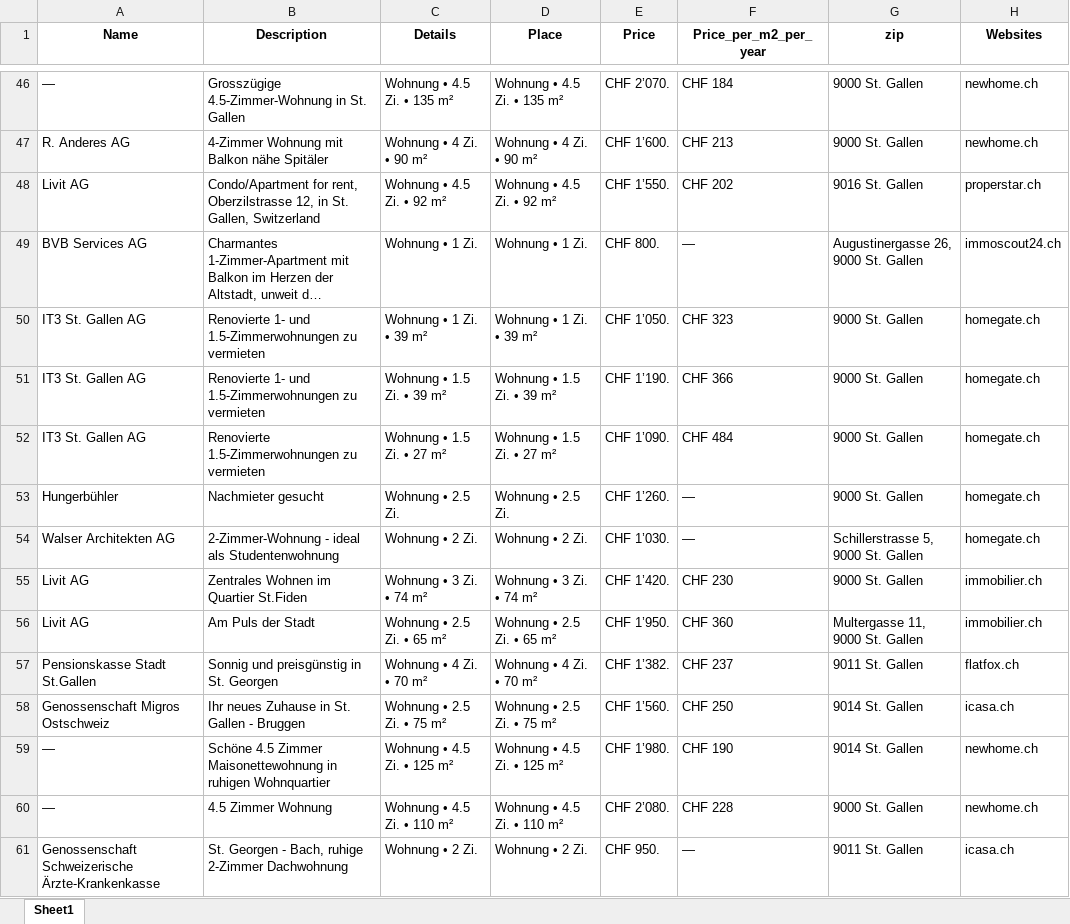
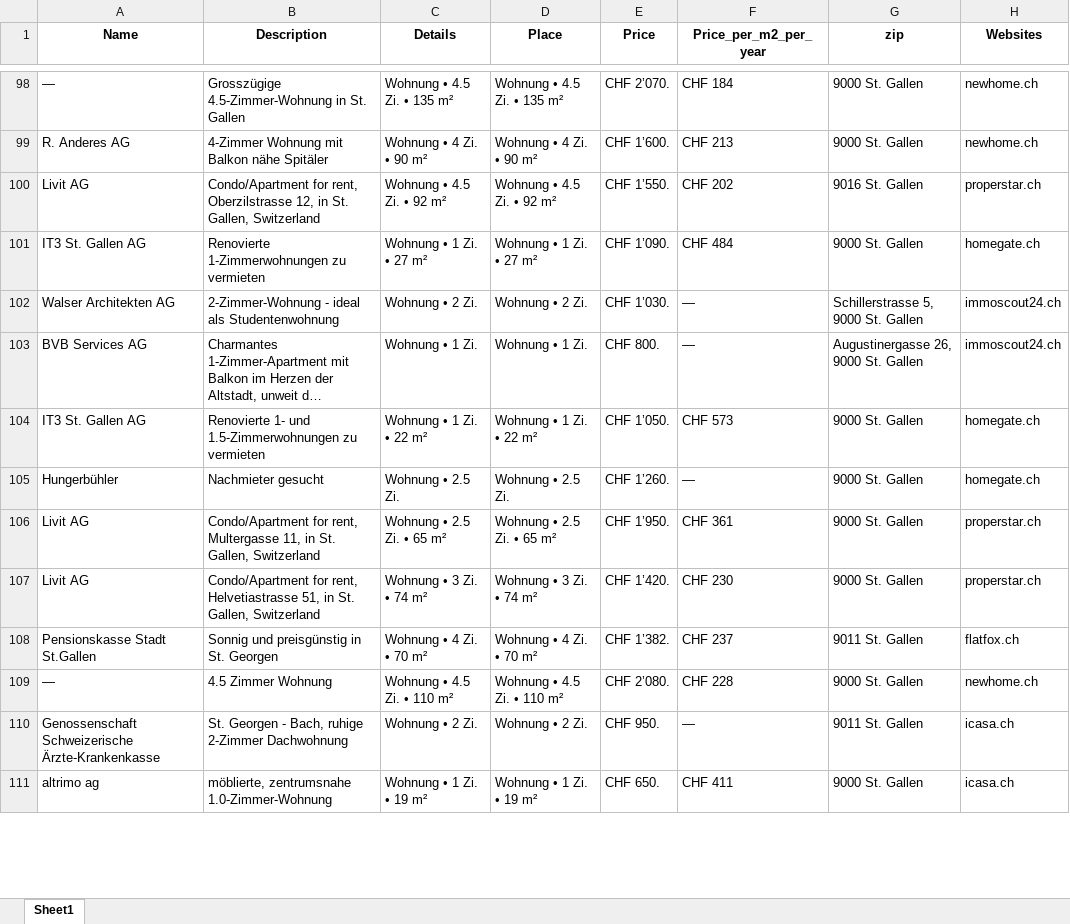
Before and after one commit to lorexzx/CS, an Excel workbook: Immobilienliste.xlsx, sheet Sheet1, drawn as a sheet; only a part is shown, gaps mark what is left out; the shorter side is filled out with more unchanged rows; long unchanged cells end in …; values as stored, in another font and other column widths than the file's, no borders; removed rows and columns are numbered as before the commit, all else as after; the diff covers the shown part only; the diff names each change by its address in the sheet, - before the commit and + after, or states it on an @@ line.

```diff
--- a/Immobilienliste.xlsx (sheet Sheet1)
+++ b/Immobilienliste.xlsx (sheet Sheet1)
+row 101: IT3 St. Gallen AG | Renovierte 1-Zimmerwohnungen zu vermieten | Wohnung • 1 Zi. • 27 m² | Wohnung • 1 Zi. • 27 m² | CHF 1’090. | CHF 484 | 9000 St. Gallen | homegate.ch
+row 102: Walser Architekten AG | 2-Zimmer-Wohnung - ideal als Studentenwohnung | Wohnung • 2 Zi. | Wohnung • 2 Zi. | CHF 1’030. | — | Schillerstrasse 5, 9000 St. Gallen | immoscout24.ch
-C104 (Details): Wohnung • 1 Zi. • 39 m²
+C104 (Details): Wohnung • 1 Zi. • 22 m²
-D104 (Place): Wohnung • 1 Zi. • 39 m²
+D104 (Place): Wohnung • 1 Zi. • 22 m²
-F104 (Price_per_m2_per_year): CHF 323
+F104 (Price_per_m2_per_year): CHF 573
-row 51: IT3 St. Gallen AG | Renovierte 1- und 1.5-Zimmerwohnungen zu vermieten | Wohnung • 1.5 Zi. • 39 m² | Wohnung • 1.5 Zi. • 39 m² | CHF 1’190. | CHF 366 | 9000 St. Gallen | homegate.ch
-row 52: IT3 St. Gallen AG | Renovierte 1.5-Zimmerwohnungen zu vermieten | Wohnung • 1.5 Zi. • 27 m² | Wohnung • 1.5 Zi. • 27 m² | CHF 1’090. | CHF 484 | 9000 St. Gallen | homegate.ch
-row 54: Walser Architekten AG | 2-Zimmer-Wohnung - ideal als Studentenwohnung | Wohnung • 2 Zi. | Wohnung • 2 Zi. | CHF 1’030. | — | Schillerstrasse 5, 9000 St. Gallen | homegate.ch
+row 106: Livit AG | Condo/Apartment for rent, Multergasse 11, in St. Gallen, Switzerland | Wohnung • 2.5 Zi. • 65 m² | Wohnung • 2.5 Zi. • 65 m² | CHF 1’950. | CHF 361 | 9000 St. Gallen | properstar.ch
-B107 (Description): Zentrales Wohnen im Quartier St.Fiden
+B107 (Description): Condo/Apartment for rent, Helvetiastrasse 51, in St. Gallen, Switzerland
-H107 (Websites): immobilier.ch
+H107 (Websites): properstar.ch
-row 56: Livit AG | Am Puls der Stadt | Wohnung • 2.5 Zi. • 65 m² | Wohnung • 2.5 Zi. • 65 m² | CHF 1’950. | CHF 360 | Multergasse 11, 9000 St. Gallen | immobilier.ch
-row 58: Genossenschaft Migros Ostschweiz | Ihr neues Zuhause in St. Gallen - Bruggen | Wohnung • 2.5 Zi. • 75 m² | Wohnung • 2.5 Zi. • 75 m² | CHF 1’560. | CHF 250 | 9014 St. Gallen | icasa.ch
-row 59: — | Schöne 4.5 Zimmer Maisonettewohnung in ruhigen Wohnquartier | Wohnung • 4.5 Zi. • 125 m² | Wohnung • 4.5 Zi. • 125 m² | CHF 1’980. | CHF 190 | 9014 St. Gallen | newhome.ch
```
Also changed, not shown: 58 added rows, 55 removed rows, 1 moved row and 47 edited cells elsewhere in this sheet.
